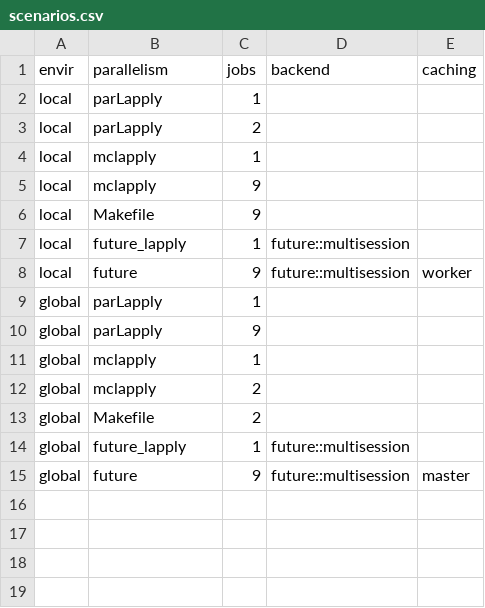
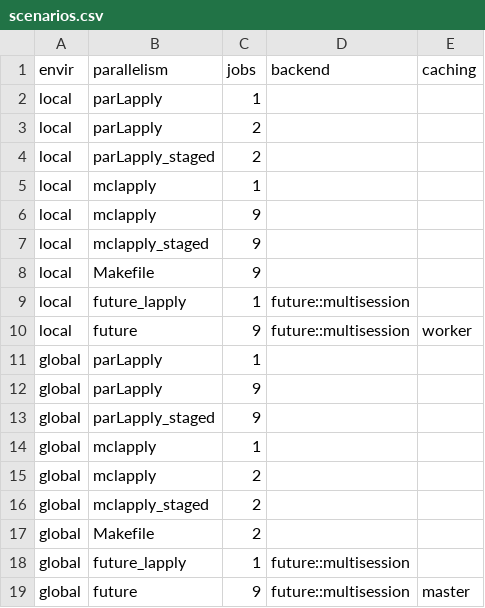
Before and after one commit to ropensci/drake, a CSV file: inst/testing/scenarios.csv, drawn as a sheet; the diff names each change by its address in the sheet, - before the commit and + after, or states it on an @@ line.

Commit message:
Sketch return of staged parallelism and ...
updating file hashes early

```diff
--- a/inst/testing/scenarios.csv
+++ b/inst/testing/scenarios.csv
+row 4: local | parLapply_staged | 2
+row 7: local | mclapply_staged | 9
+row 13: global | parLapply_staged | 9
+row 16: global | mclapply_staged | 2
```
Also changed, not shown: 8 other files.
